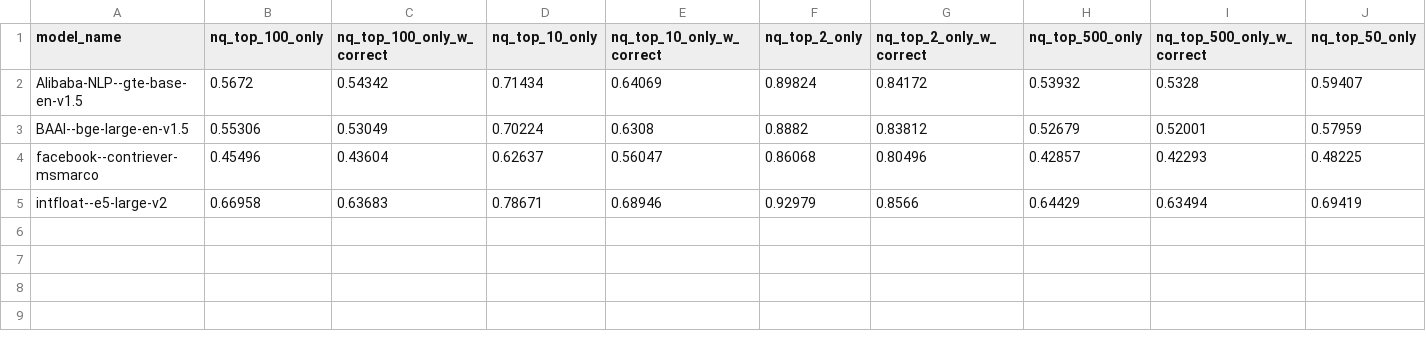
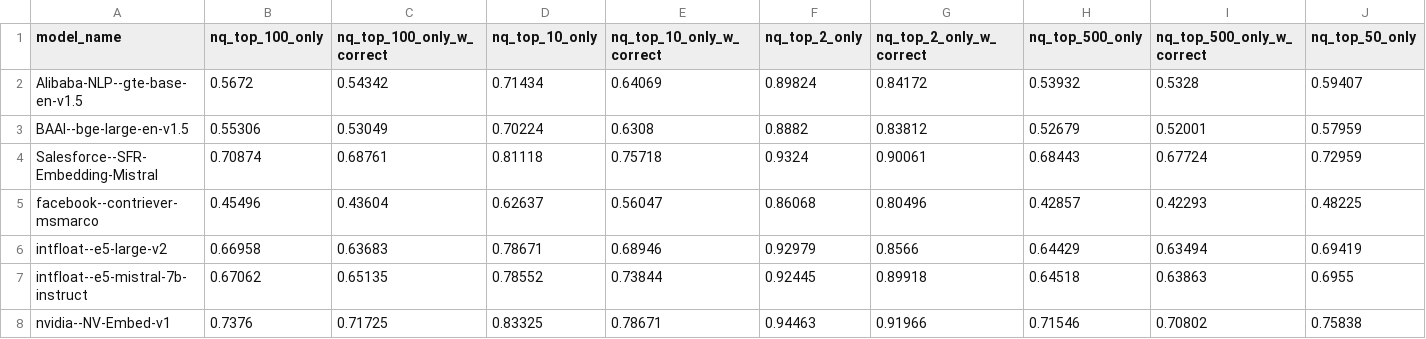
Before and after one commit to orionw/mteb-lite, a CSV file: tables/nq_results.csv, drawn as a sheet; only a part is shown; rows hold the shown columns only; the diff names each change by its address in the sheet, - before the commit and + after, or states it on an @@ line.

```diff
--- a/tables/nq_results.csv
+++ b/tables/nq_results.csv
+row 4: Salesforce--SFR-Embedding-Mistral | 0.70874 | 0.68761 | 0.81118 | 0.75718 | 0.9324 | 0.90061 | 0.68443 | 0.67724 | 0.72959
+row 7: intfloat--e5-mistral-7b-instruct | 0.67062 | 0.65135 | 0.78552 | 0.73844 | 0.92445 | 0.89918 | 0.64518 | 0.63863 | 0.6955
+row 8: nvidia--NV-Embed-v1 | 0.7376 | 0.71725 | 0.83325 | 0.78671 | 0.94463 | 0.91966 | 0.71546 | 0.70802 | 0.75838
```
Also changed, not shown: tables/nq_rank_results.csv, 12 other files.
